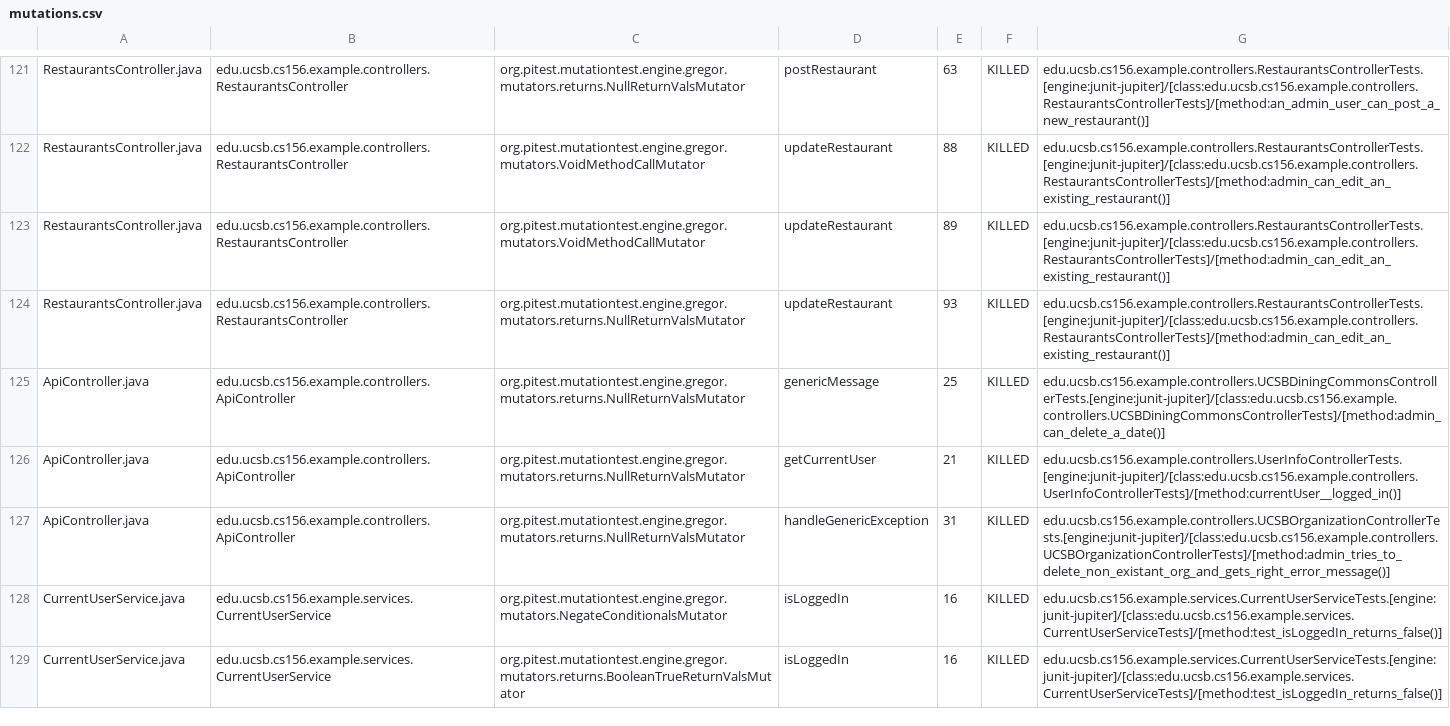
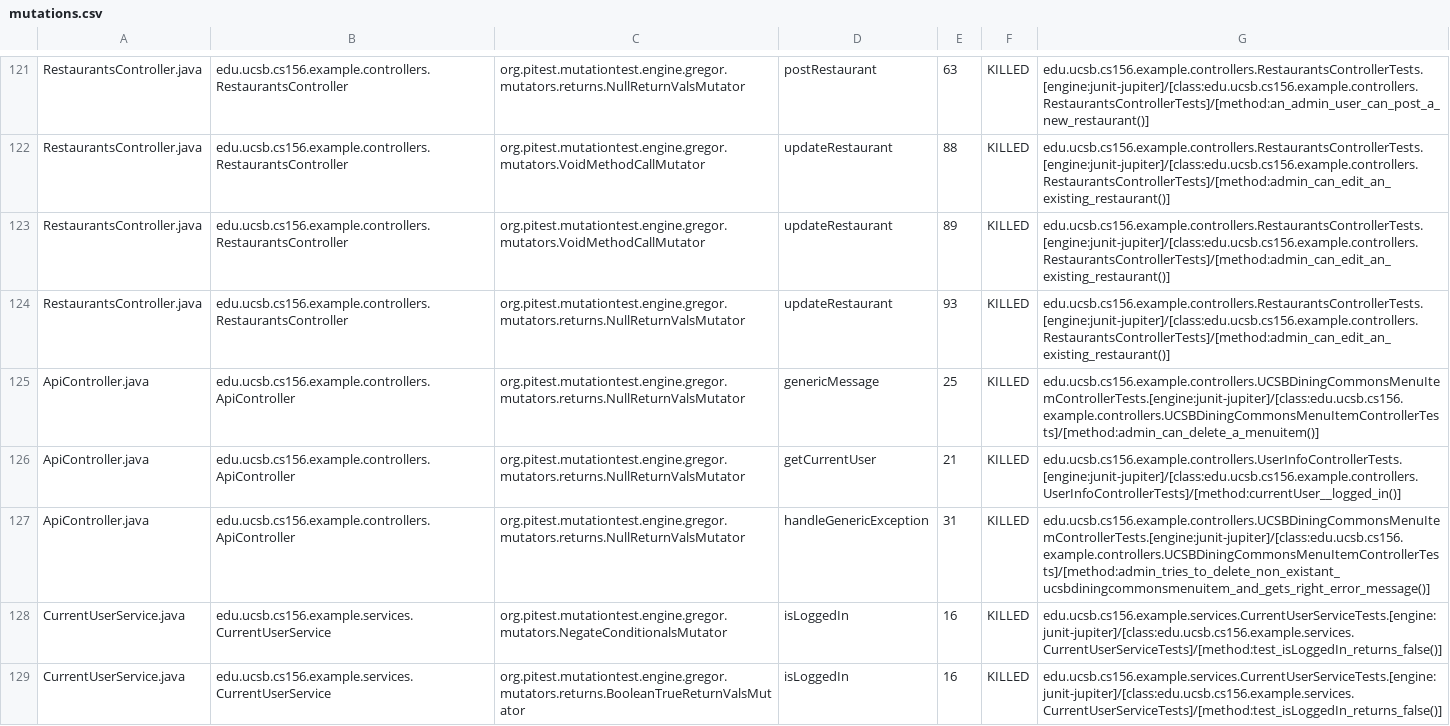
Before and after one commit to ucsb-cs156-f23/team03-f23-6pm-2, a CSV file: prs/72/pitest/mutations.csv, drawn as a sheet; only a part is shown, gaps mark what is left out.

Commit message:
Deploying to gh-pages from @ ucsb-cs156-f23/team03-f23-6pm-2@6a1b63b214c5d42172e23bfbf77af90d5e9e3940 🚀

```diff
--- a/prs/72/pitest/mutations.csv
+++ b/prs/72/pitest/mutations.csv
@@ -124,5 +124,5 @@ RestaurantsController.java,edu.ucsb.cs156.example.controllers.RestaurantsControl
 RestaurantsController.java,edu.ucsb.cs156.example.controllers.RestaurantsController,org.pitest.mutationtest.engine.gregor.mutators.returns.NullReturnValsMutator,updateRestaurant,93,KILLED,edu.ucsb.cs156.example.controllers.RestaurantsControllerTests.[engine:junit-jupiter]/[class:edu.ucsb.cs156.example.controllers.RestaurantsControllerTests]/[method:admin_can_edit_an_existing_restaurant()]
-ApiController.java,edu.ucsb.cs156.example.controllers.ApiController,org.pitest.mutationtest.engine.gregor.mutators.returns.NullReturnValsMutator,genericMessage,25,KILLED,edu.ucsb.cs156.example.controllers.UCSBDiningCommonsControllerTests.[engine:junit-jupiter]/[class:edu.ucsb.cs156.example.controllers.UCSBDiningCommonsControllerTests]/[method:admin_can_delete_a_date()]
+ApiController.java,edu.ucsb.cs156.example.controllers.ApiController,org.pitest.mutationtest.engine.gregor.mutators.returns.NullReturnValsMutator,genericMessage,25,KILLED,edu.ucsb.cs156.example.controllers.UCSBDiningCommonsMenuItemControllerTests.[engine:junit-jupiter]/[class:edu.ucsb.cs156.example.controllers.UCSBDiningCommonsMenuItemControllerTests]/[method:admin_can_delete_a_menuitem()]
 ApiController.java,edu.ucsb.cs156.example.controllers.ApiController,org.pitest.mutationtest.engine.gregor.mutators.returns.NullReturnValsMutator,getCurrentUser,21,KILLED,edu.ucsb.cs156.example.controllers.UserInfoControllerTests.[engine:junit-jupiter]/[class:edu.ucsb.cs156.example.controllers.UserInfoControllerTests]/[method:currentUser__logged_in()]
-ApiController.java,edu.ucsb.cs156.example.controllers.ApiController,org.pitest.mutationtest.engine.gregor.mutators.returns.NullReturnValsMutator,handleGenericException,31,KILLED,edu.ucsb.cs156.example.controllers.UCSBOrganizationControllerTests.[engine:junit-jupiter]/[class:edu.ucsb.cs156.example.controllers.UCSBOrganizationControllerTests]/[method:admin_tries_to_delete_non_existant_org_and_gets_right_error_message()]
+ApiController.java,edu.ucsb.cs156.example.controllers.ApiController,org.pitest.mutationtest.engine.gregor.mutators.returns.NullReturnValsMutator,handleGenericException,31,KILLED,edu.ucsb.cs156.example.controllers.UCSBDiningCommonsMenuItemControllerTests.[engine:junit-jupiter]/[class:edu.ucsb.cs156.example.controllers.UCSBDiningCommonsMenuItemControllerTests]/[method:admin_tries_to_delete_non_existant_ucsbdiningcommonsmenuitem_and_gets_right_error_message()]
 CurrentUserService.java,edu.ucsb.cs156.example.services.CurrentUserService,org.pitest.mutationtest.engine.gregor.mutators.NegateConditionalsMutator,isLoggedIn,16,KILLED,edu.ucsb.cs156.example.services.CurrentUserServiceTests.[engine:junit-jupiter]/[class:edu.ucsb.cs156.example.services.CurrentUserServiceTests]/[method:test_isLoggedIn_returns_false()]
```
Also changed, not shown: 16 other files.
